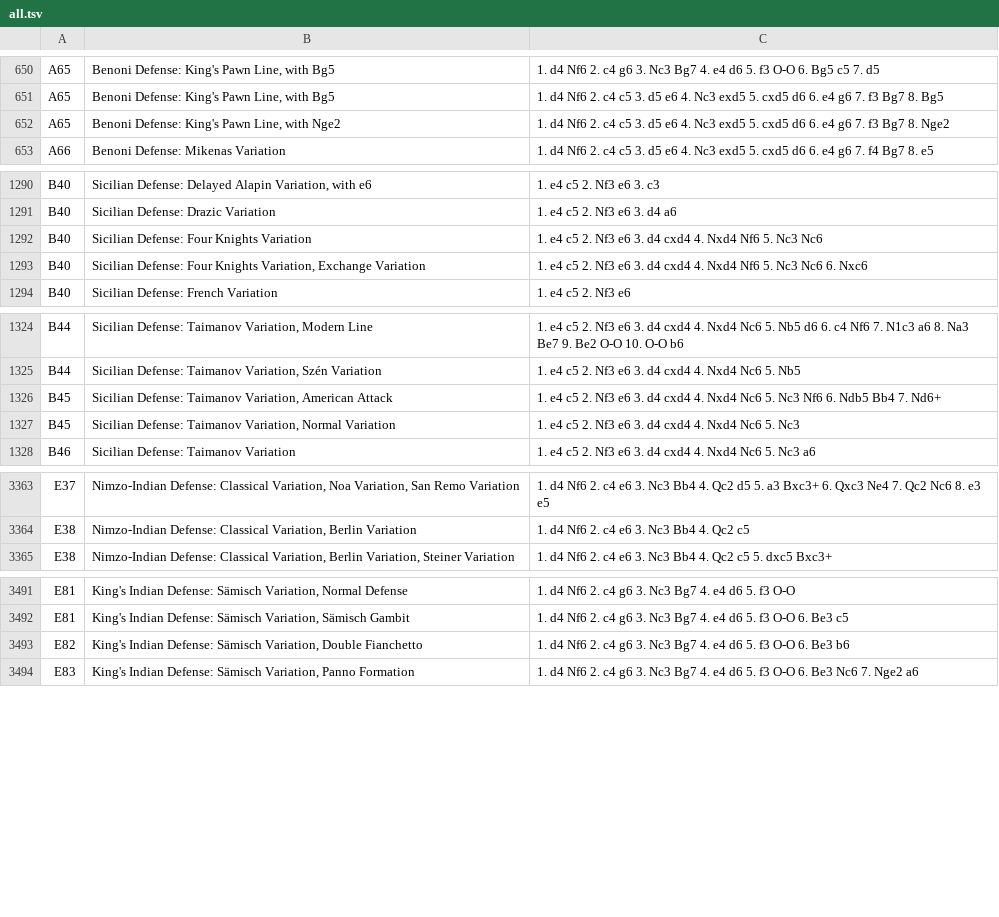
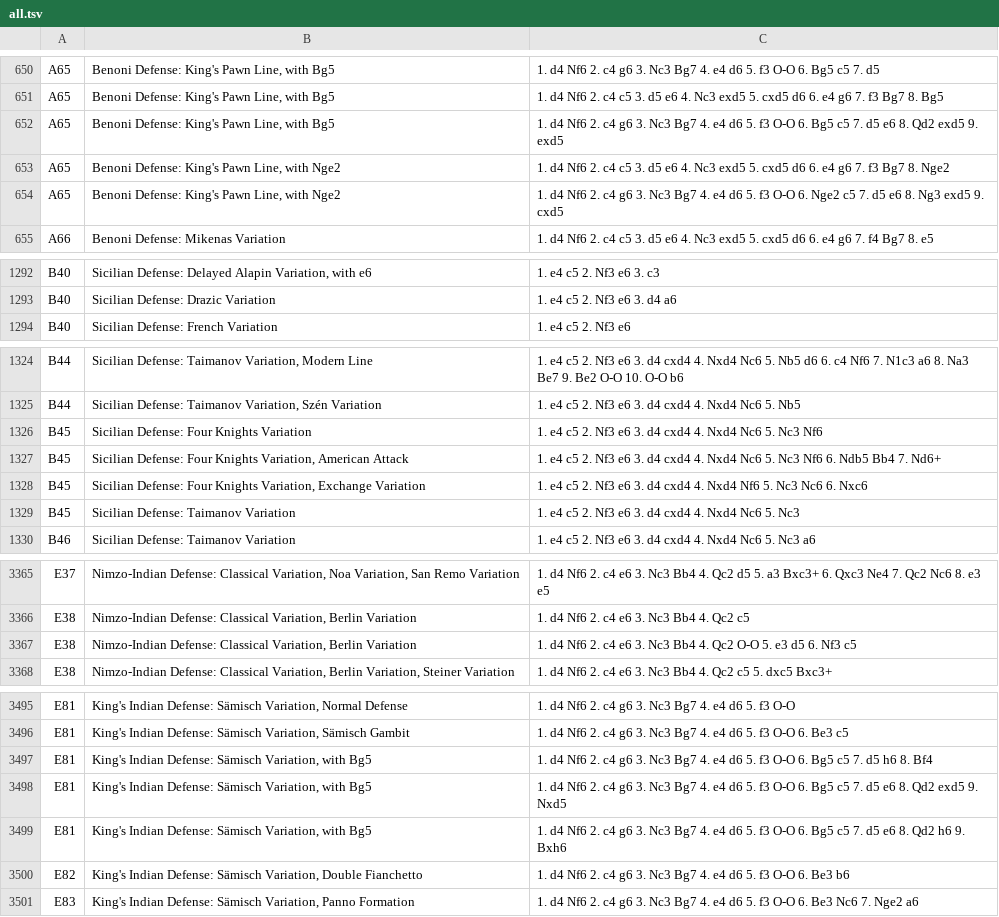
Before and after one commit to mikeb26/chesstools, a TSV file: eco/all.tsv, drawn as a sheet; only a part is shown, gaps mark what is left out; the diff covers the shown part only.

```diff
--- a/eco/all.tsv
+++ b/eco/all.tsv
@@ -651,3 +651,5 @@ A65	Benoni Defense: King's Pawn Line, with Bg5	1. d4 Nf6 2. c4 g6 3. Nc3 Bg7 4.
 A65	Benoni Defense: King's Pawn Line, with Bg5	1. d4 Nf6 2. c4 c5 3. d5 e6 4. Nc3 exd5 5. cxd5 d6 6. e4 g6 7. f3 Bg7 8. Bg5
+A65	Benoni Defense: King's Pawn Line, with Bg5	1. d4 Nf6 2. c4 g6 3. Nc3 Bg7 4. e4 d6 5. f3 O-O 6. Bg5 c5 7. d5 e6 8. Qd2 exd5 9. exd5
 A65	Benoni Defense: King's Pawn Line, with Nge2	1. d4 Nf6 2. c4 c5 3. d5 e6 4. Nc3 exd5 5. cxd5 d6 6. e4 g6 7. f3 Bg7 8. Nge2
+A65	Benoni Defense: King's Pawn Line, with Nge2	1. d4 Nf6 2. c4 g6 3. Nc3 Bg7 4. e4 d6 5. f3 O-O 6. Nge2 c5 7. d5 e6 8. Ng3 exd5 9. cxd5
 A66	Benoni Defense: Mikenas Variation	1. d4 Nf6 2. c4 c5 3. d5 e6 4. Nc3 exd5 5. cxd5 d6 6. e4 g6 7. f4 Bg7 8. e5
@@ -1291,4 +1293,2 @@ B40	Sicilian Defense: Delayed Alapin Variation, with e6	1. e4 c5 2. Nf3 e6 3. c3
 B40	Sicilian Defense: Drazic Variation	1. e4 c5 2. Nf3 e6 3. d4 a6
-B40	Sicilian Defense: Four Knights Variation	1. e4 c5 2. Nf3 e6 3. d4 cxd4 4. Nxd4 Nf6 5. Nc3 Nc6
-B40	Sicilian Defense: Four Knights Variation, Exchange Variation	1. e4 c5 2. Nf3 e6 3. d4 cxd4 4. Nxd4 Nf6 5. Nc3 Nc6 6. Nxc6
 B40	Sicilian Defense: French Variation	1. e4 c5 2. Nf3 e6
@@ -1325,4 +1325,6 @@ B44	Sicilian Defense: Taimanov Variation, Modern Line	1. e4 c5 2. Nf3 e6 3. d4 c
 B44	Sicilian Defense: Taimanov Variation, Szén Variation	1. e4 c5 2. Nf3 e6 3. d4 cxd4 4. Nxd4 Nc6 5. Nb5
-B45	Sicilian Defense: Taimanov Variation, American Attack	1. e4 c5 2. Nf3 e6 3. d4 cxd4 4. Nxd4 Nc6 5. Nc3 Nf6 6. Ndb5 Bb4 7. Nd6+
-B45	Sicilian Defense: Taimanov Variation, Normal Variation	1. e4 c5 2. Nf3 e6 3. d4 cxd4 4. Nxd4 Nc6 5. Nc3
+B45	Sicilian Defense: Four Knights Variation	1. e4 c5 2. Nf3 e6 3. d4 cxd4 4. Nxd4 Nc6 5. Nc3 Nf6
+B45	Sicilian Defense: Four Knights Variation, American Attack	1. e4 c5 2. Nf3 e6 3. d4 cxd4 4. Nxd4 Nc6 5. Nc3 Nf6 6. Ndb5 Bb4 7. Nd6+
+B45	Sicilian Defense: Four Knights Variation, Exchange Variation	1. e4 c5 2. Nf3 e6 3. d4 cxd4 4. Nxd4 Nf6 5. Nc3 Nc6 6. Nxc6
+B45	Sicilian Defense: Taimanov Variation	1. e4 c5 2. Nf3 e6 3. d4 cxd4 4. Nxd4 Nc6 5. Nc3
 B46	Sicilian Defense: Taimanov Variation	1. e4 c5 2. Nf3 e6 3. d4 cxd4 4. Nxd4 Nc6 5. Nc3 a6
@@ -3364,2 +3366,3 @@ E37	Nimzo-Indian Defense: Classical Variation, Noa Variation, San Remo Variation
 E38	Nimzo-Indian Defense: Classical Variation, Berlin Variation	1. d4 Nf6 2. c4 e6 3. Nc3 Bb4 4. Qc2 c5
+E38	Nimzo-Indian Defense: Classical Variation, Berlin Variation	1. d4 Nf6 2. c4 e6 3. Nc3 Bb4 4. Qc2 O-O 5. e3 d5 6. Nf3 c5
 E38	Nimzo-Indian Defense: Classical Variation, Berlin Variation, Steiner Variation	1. d4 Nf6 2. c4 e6 3. Nc3 Bb4 4. Qc2 c5 5. dxc5 Bxc3+
@@ -3492,2 +3496,5 @@ E81	King's Indian Defense: Sämisch Variation, Normal Defense	1. d4 Nf6 2. c4 g6
 E81	King's Indian Defense: Sämisch Variation, Sämisch Gambit	1. d4 Nf6 2. c4 g6 3. Nc3 Bg7 4. e4 d6 5. f3 O-O 6. Be3 c5
+E81	King's Indian Defense: Sämisch Variation, with Bg5	1. d4 Nf6 2. c4 g6 3. Nc3 Bg7 4. e4 d6 5. f3 O-O 6. Bg5 c5 7. d5 h6 8. Bf4
+E81	King's Indian Defense: Sämisch Variation, with Bg5	1. d4 Nf6 2. c4 g6 3. Nc3 Bg7 4. e4 d6 5. f3 O-O 6. Bg5 c5 7. d5 e6 8. Qd2 exd5 9. Nxd5
+E81	King's Indian Defense: Sämisch Variation, with Bg5	1. d4 Nf6 2. c4 g6 3. Nc3 Bg7 4. e4 d6 5. f3 O-O 6. Bg5 c5 7. d5 e6 8. Qd2 h6 9. Bxh6
 E82	King's Indian Defense: Sämisch Variation, Double Fianchetto	1. d4 Nf6 2. c4 g6 3. Nc3 Bg7 4. e4 d6 5. f3 O-O 6. Be3 b6
```
Also changed, not shown: 1 added row elsewhere in this file, eco/a.tsv, eco/all_fen.tsv, 5 other files.
